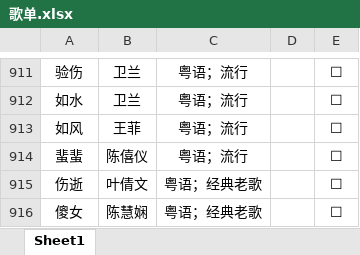
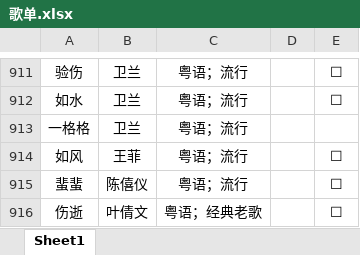
Before and after one commit to alan314m/song-list-of-taojiovo, an Excel workbook: 歌单.xlsx, sheet Sheet1, drawn as a sheet; only a part is shown, gaps mark what is left out; the shorter side is filled out with more unchanged rows; values as stored, in another font and other column widths than the file's, no borders; the diff names each change by its address in the sheet, - before the commit and + after, or states it on an @@ line.

Commit message:
v0.1.3 update, updated song list 230102

```diff
--- a/歌单.xlsx (sheet Sheet1)
+++ b/歌单.xlsx (sheet Sheet1)
+row 913: 一格格 | 卫兰 | 粤语；流行
```
Also changed, not shown: 5 other files.
